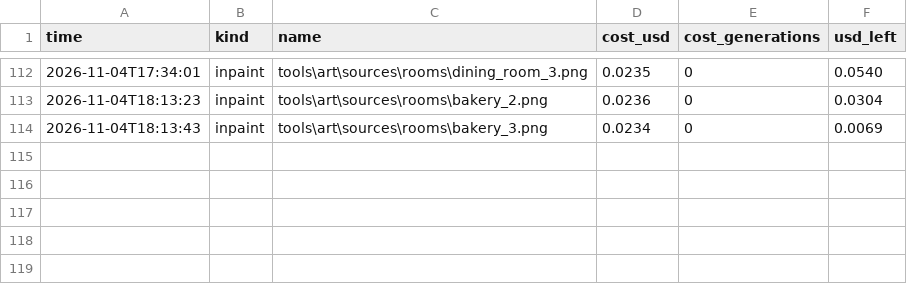
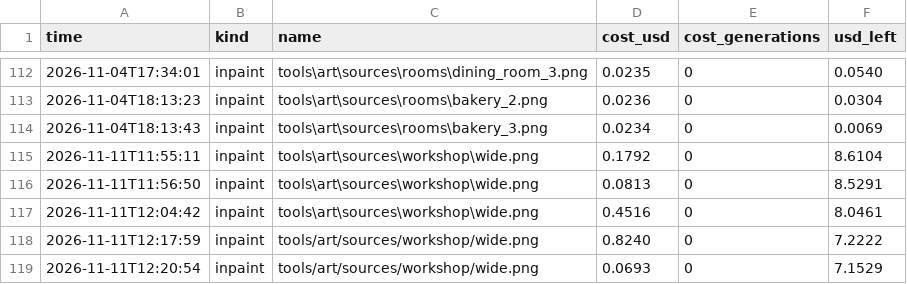
Before and after one commit to Evan260/Mosaicus-Maximus, a CSV file: tools/art/ledger.csv, drawn as a sheet; only a part is shown, gaps mark what is left out; the diff names each change by its address in the sheet, - before the commit and + after, or states it on an @@ line.

Commit message:
Carry the workshop on past the painting for wide screens

```diff
--- a/tools/art/ledger.csv
+++ b/tools/art/ledger.csv
+row 115: 2026-11-11T11:55:11 | inpaint | tools\art\sources\workshop\wide.png | 0.1792 | 0 | 8.6104
+row 116: 2026-11-11T11:56:50 | inpaint | tools\art\sources\workshop\wide.png | 0.0813 | 0 | 8.5291
+row 117: 2026-11-11T12:04:42 | inpaint | tools\art\sources\workshop\wide.png | 0.4516 | 0 | 8.0461
+row 118: 2026-11-11T12:17:59 | inpaint | tools/art/sources/workshop/wide.png | 0.8240 | 0 | 7.2222
+row 119: 2026-11-11T12:20:54 | inpaint | tools/art/sources/workshop/wide.png | 0.0693 | 0 | 7.1529
```
Also changed, not shown: 8 other files.
